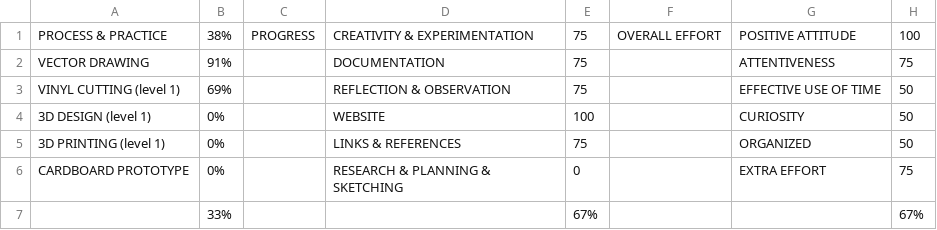
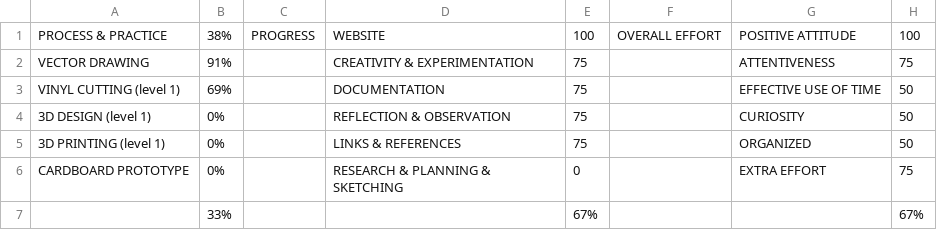
Before and after one commit to makercreator/learn, a CSV file: students/emma/effort/skills - overall.csv, drawn as a sheet; only a part is shown; the diff names each change by its address in the sheet, - before the commit and + after, or states it on an @@ line.

```diff
--- a/students/emma/effort/skills - overall.csv
+++ b/students/emma/effort/skills - overall.csv
-D1: CREATIVITY & EXPERIMENTATION
+D1: WEBSITE
-E1: 75
+E1: 100
-D2: DOCUMENTATION
+D2: CREATIVITY & EXPERIMENTATION
-D3: REFLECTION & OBSERVATION
+D3: DOCUMENTATION
-D4: WEBSITE
+D4: REFLECTION & OBSERVATION
-E4: 100
+E4: 75
```
Also changed, not shown: students/emma/skills - overall.csv.
